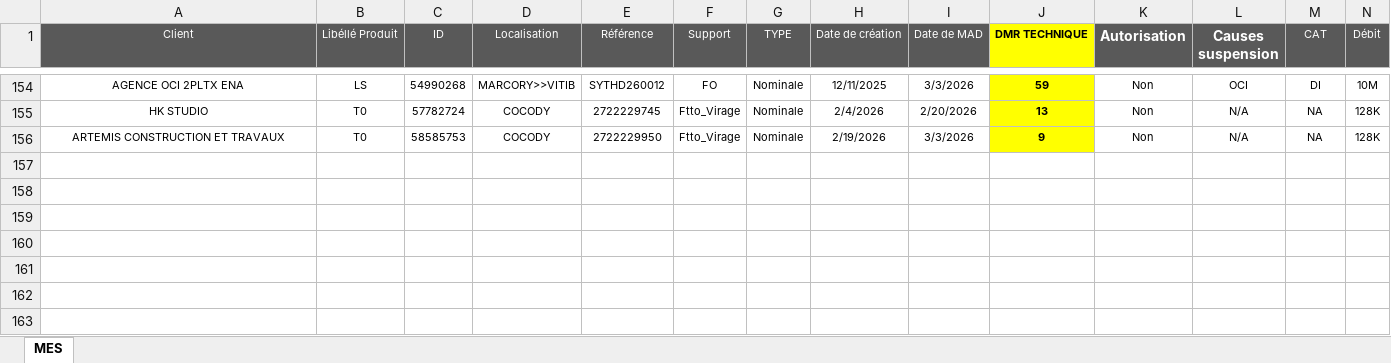
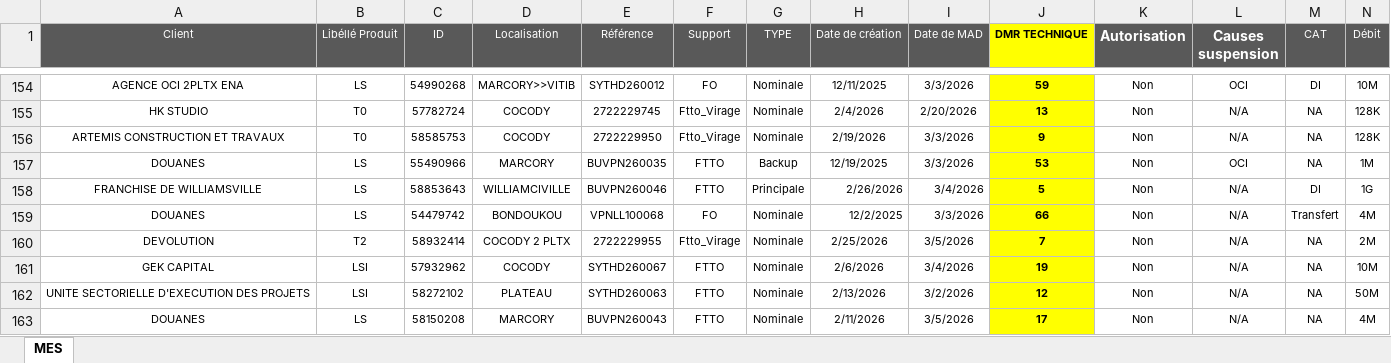
Before and after one commit to deanericthiemele-lab/ddms-site, an Excel workbook: Input.xlsx, sheet MES, drawn as a sheet; only a part is shown, gaps mark what is left out; values as stored, in another font and other column widths than the file's, no borders; conditional formats not drawn; rows hold the shown columns only; the diff names each change by its address in the sheet, - before the commit and + after, or states it on an @@ line.

Commit message:
Add files via upload

```diff
--- a/Input.xlsx (sheet MES)
+++ b/Input.xlsx (sheet MES)
+row 157: DOUANES | LS | 55490966 | MARCORY | BUVPN260035 | FTTO | Backup | 12/19/2025 | 3/3/2026 | 53 | Non | OCI | NA | 1M
+row 158: FRANCHISE DE WILLIAMSVILLE | LS | 58853643 | WILLIAMCIVILLE | BUVPN260046 | FTTO | Principale | 2/26/2026 | 3/4/2026 | 5 | Non | N/A | DI | 1G
+row 159: DOUANES | LS | 54479742 | BONDOUKOU | VPNLL100068 | FO | Nominale | 12/2/2025 | 3/3/2026 | 66 | Non | N/A | Transfert | 4M
+row 160: DEVOLUTION | T2 | 58932414 | COCODY 2 PLTX | 2722229955 | Ftto_Virage | Nominale | 2/25/2026 | 3/5/2026 | 7 | Non | N/A | NA | 2M
+row 161: GEK CAPITAL | LSI | 57932962 | COCODY | SYTHD260067 | FTTO | Nominale | 2/6/2026 | 3/4/2026 | 19 | Non | N/A | NA | 10M
+row 162: UNITE SECTORIELLE D'EXECUTION DES PROJETS | LSI | 58272102 | PLATEAU | SYTHD260063 | FTTO | Nominale | 2/13/2026 | 3/2/2026 | 12 | Non | N/A | NA | 50M
+row 163: DOUANES | LS | 58150208 | MARCORY | BUVPN260043 | FTTO | Nominale | 2/11/2026 | 3/5/2026 | 17 | Non | N/A | NA | 4M
```
